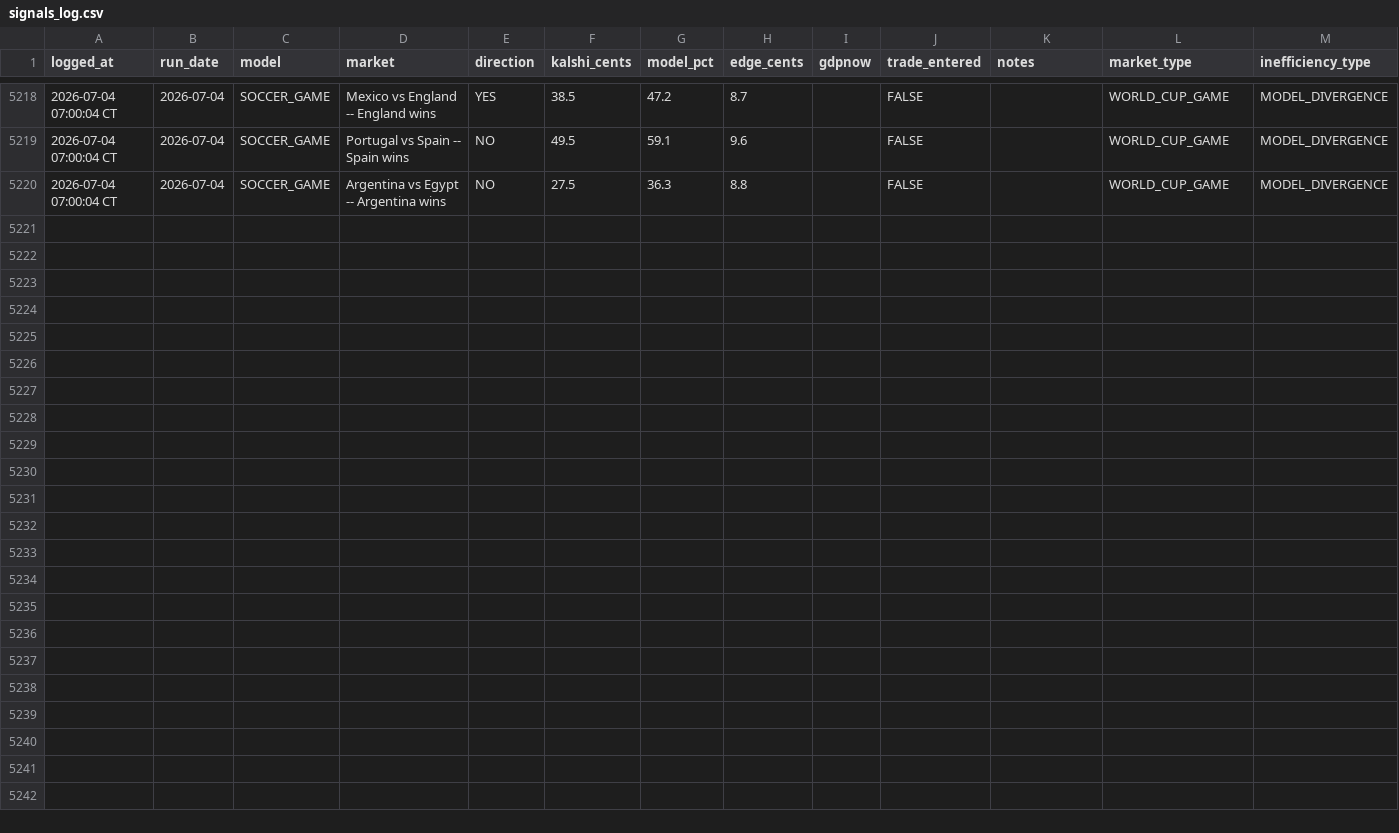
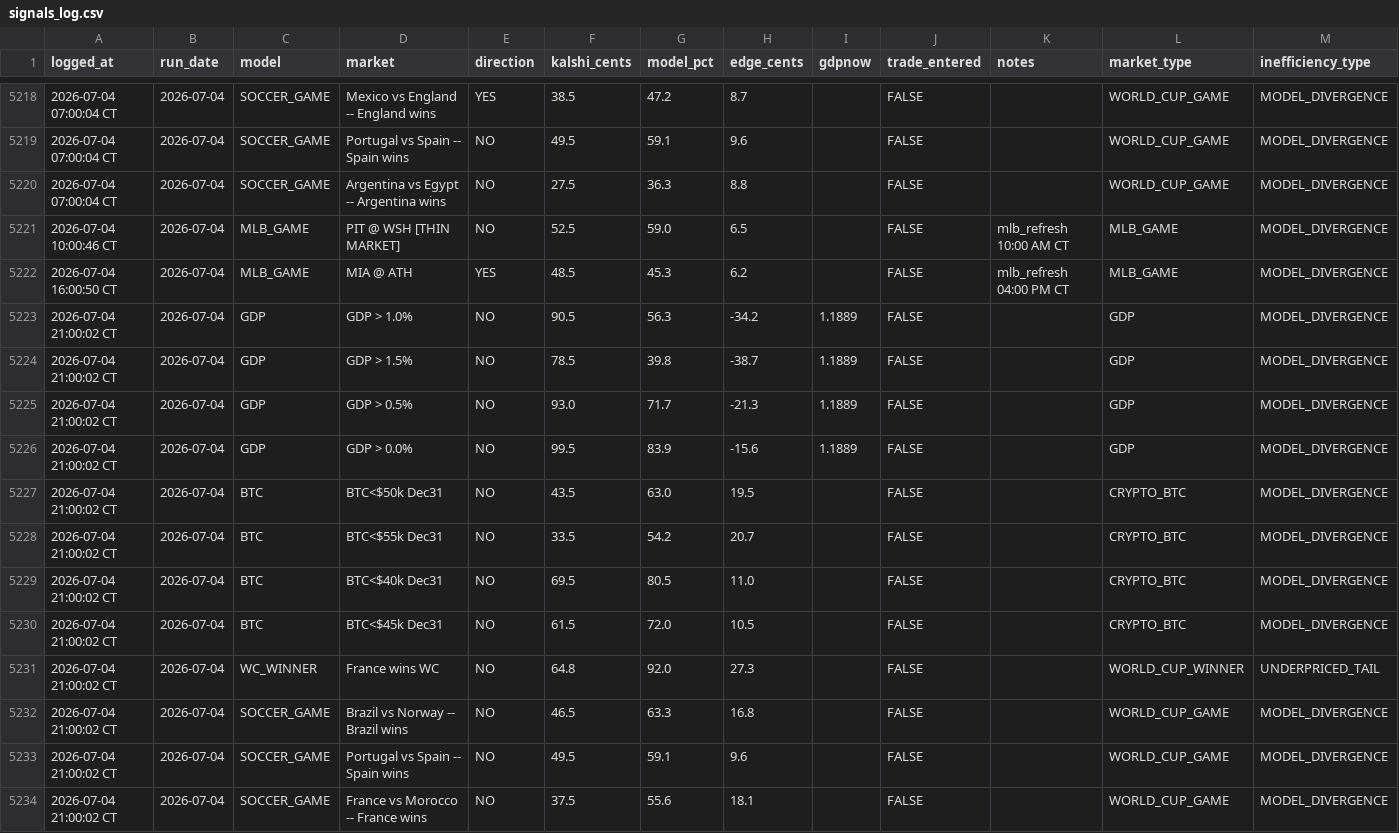
Before and after one commit to logain1964/KalshiBot-Dashboard, a CSV file: signals_log.csv, drawn as a sheet; only a part is shown, gaps mark what is left out; rows hold the shown columns only; the diff names each change by its address in the sheet, - before the commit and + after, or states it on an @@ line.

```diff
--- a/signals_log.csv
+++ b/signals_log.csv
+row 5221: 2026-07-04 10:00:46 CT | 2026-07-04 | MLB_GAME | PIT @ WSH [THIN MARKET] | NO | 52.5 | 59.0 | 6.5 |  | FALSE | mlb_refresh 10:00 AM CT | MLB_GAME | MODEL_DIVERGENCE
+row 5222: 2026-07-04 16:00:50 CT | 2026-07-04 | MLB_GAME | MIA @ ATH | YES | 48.5 | 45.3 | 6.2 |  | FALSE | mlb_refresh 04:00 PM CT | MLB_GAME | MODEL_DIVERGENCE
+row 5223: 2026-07-04 21:00:02 CT | 2026-07-04 | GDP | GDP > 1.0% | NO | 90.5 | 56.3 | -34.2 | 1.1889 | FALSE |  | GDP | MODEL_DIVERGENCE
+row 5224: 2026-07-04 21:00:02 CT | 2026-07-04 | GDP | GDP > 1.5% | NO | 78.5 | 39.8 | -38.7 | 1.1889 | FALSE |  | GDP | MODEL_DIVERGENCE
+row 5225: 2026-07-04 21:00:02 CT | 2026-07-04 | GDP | GDP > 0.5% | NO | 93.0 | 71.7 | -21.3 | 1.1889 | FALSE |  | GDP | MODEL_DIVERGENCE
+row 5226: 2026-07-04 21:00:02 CT | 2026-07-04 | GDP | GDP > 0.0% | NO | 99.5 | 83.9 | -15.6 | 1.1889 | FALSE |  | GDP | MODEL_DIVERGENCE
+row 5227: 2026-07-04 21:00:02 CT | 2026-07-04 | BTC | BTC<$50k Dec31 | NO | 43.5 | 63.0 | 19.5 |  | FALSE |  | CRYPTO_BTC | MODEL_DIVERGENCE
+row 5228: 2026-07-04 21:00:02 CT | 2026-07-04 | BTC | BTC<$55k Dec31 | NO | 33.5 | 54.2 | 20.7 |  | FALSE |  | CRYPTO_BTC | MODEL_DIVERGENCE
+row 5229: 2026-07-04 21:00:02 CT | 2026-07-04 | BTC | BTC<$40k Dec31 | NO | 69.5 | 80.5 | 11.0 |  | FALSE |  | CRYPTO_BTC | MODEL_DIVERGENCE
+row 5230: 2026-07-04 21:00:02 CT | 2026-07-04 | BTC | BTC<$45k Dec31 | NO | 61.5 | 72.0 | 10.5 |  | FALSE |  | CRYPTO_BTC | MODEL_DIVERGENCE
+row 5231: 2026-07-04 21:00:02 CT | 2026-07-04 | WC_WINNER | France wins WC | NO | 64.8 | 92.0 | 27.3 |  | FALSE |  | WORLD_CUP_WINNER | UNDERPRICED_TAIL
+row 5232: 2026-07-04 21:00:02 CT | 2026-07-04 | SOCCER_GAME | Brazil vs Norway -- Brazil wins | NO | 46.5 | 63.3 | 16.8 |  | FALSE |  | WORLD_CUP_GAME | MODEL_DIVERGENCE
+row 5233: 2026-07-04 21:00:02 CT | 2026-07-04 | SOCCER_GAME | Portugal vs Spain -- Spain wins | NO | 49.5 | 59.1 | 9.6 |  | FALSE |  | WORLD_CUP_GAME | MODEL_DIVERGENCE
+row 5234: 2026-07-04 21:00:02 CT | 2026-07-04 | SOCCER_GAME | France vs Morocco -- France wins | NO | 37.5 | 55.6 | 18.1 |  | FALSE |  | WORLD_CUP_GAME | MODEL_DIVERGENCE
```
Also changed, not shown: 4 other files.
